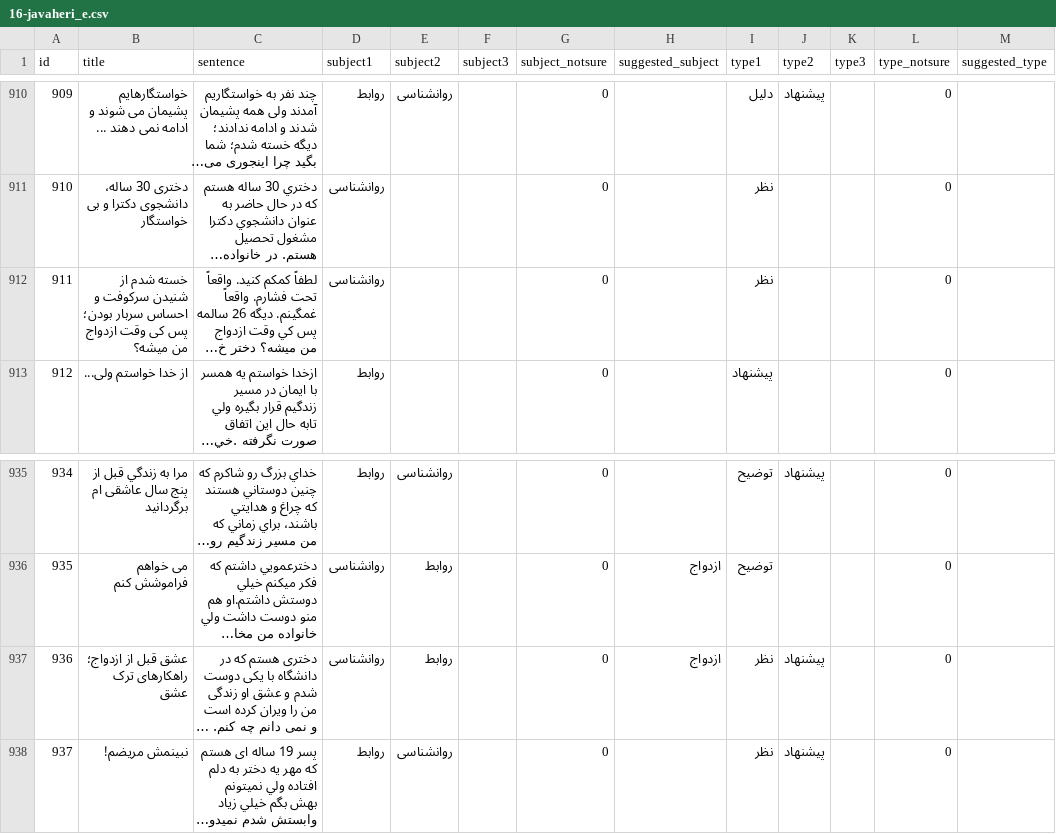
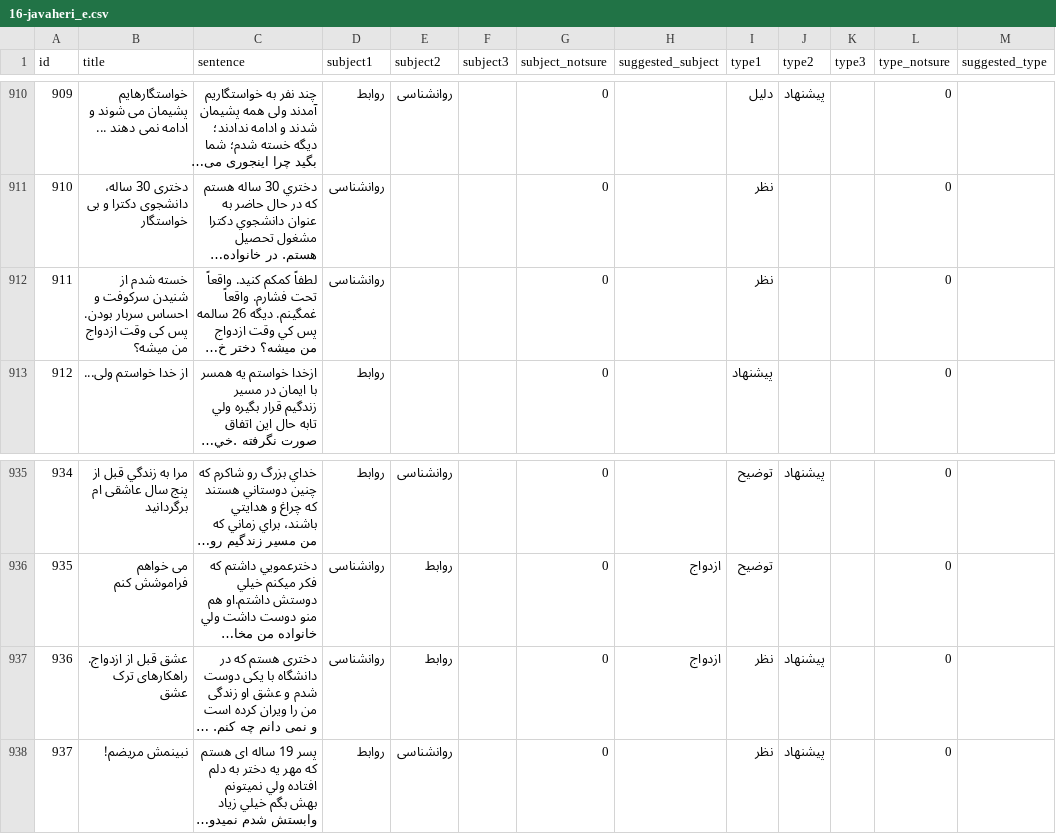
Before and after one commit to AmirAhmadHabibi/TheSuperQuestionTypeTopicClassifier, a CSV file: 16-javaheri_e.csv, drawn as a sheet; only a part is shown, gaps mark what is left out; long unchanged cells end in …; the diff names each change by its address in the sheet, - before the commit and + after, or states it on an @@ line.

Commit message:
fixed minor problems with the data

```diff
--- a/16-javaheri_e.csv
+++ b/16-javaheri_e.csv
-B912 (title): …احساس سربار بودن؛ پس کی…
+B912 (title): …احساس سربار بودن. پس کی…
-B937 (title): عشق قبل از ازدواج؛ راهکارهای ترک عشق
+B937 (title): عشق قبل از ازدواج. راهکارهای ترک عشق
```
Also changed, not shown: 17-sheikholeslami_e.csv, 18-sayahi_e.csv, 1 other file.
